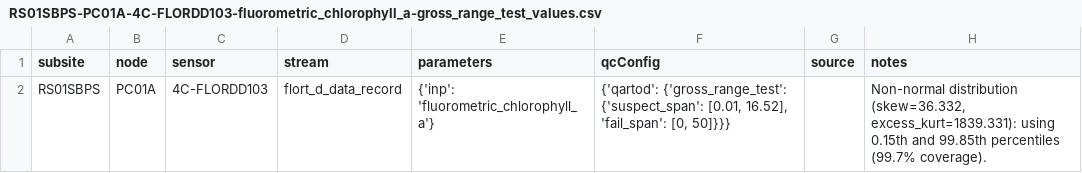
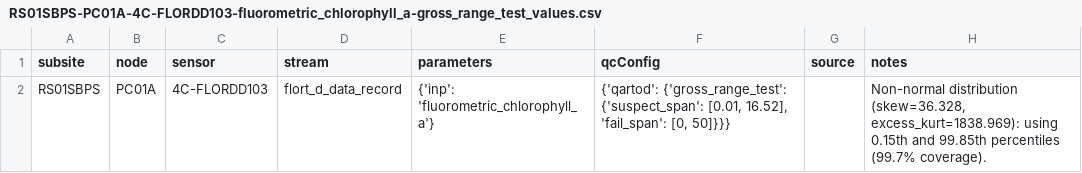
Before and after one commit to wruef/qartod_staging, a CSV file: RS01SBPS-PC01A-4C-FLORDD103-fluorometric_chlorophyll_a-gross_range_test_values.csv, drawn as a sheet.

```diff
--- a/RS01SBPS-PC01A-4C-FLORDD103-fluorometric_chlorophyll_a-gross_range_test_values.csv
+++ b/RS01SBPS-PC01A-4C-FLORDD103-fluorometric_chlorophyll_a-gross_range_test_values.csv
@@ -1,2 +1,2 @@
 subsite,node,sensor,stream,parameters,qcConfig,source,notes
-RS01SBPS,PC01A,4C-FLORDD103,flort_d_data_record,{'inp': 'fluorometric_chlorophyll_a'},"{'qartod': {'gross_range_test': {'suspect_span': [0.01, 16.52], 'fail_span': [0, 50]}}}",,"Non-normal distribution (skew=36.332, excess_kurt=1839.331): using 0.15th and 99.85th percentiles (99.7% coverage)."
+RS01SBPS,PC01A,4C-FLORDD103,flort_d_data_record,{'inp': 'fluorometric_chlorophyll_a'},"{'qartod': {'gross_range_test': {'suspect_span': [0.01, 16.52], 'fail_span': [0, 50]}}}",,"Non-normal distribution (skew=36.328, excess_kurt=1838.969): using 0.15th and 99.85th percentiles (99.7% coverage)."
```
Also changed, not shown: RS01SBPS-PC01A-4C-FLORDD103-optical_backscatter-gross_range_test_values.csv, RS01SBPS-PC01A-4C-FLORDD103-total_volume_scattering_coefficient-gross_range_test_values.csv, 38 other files.
